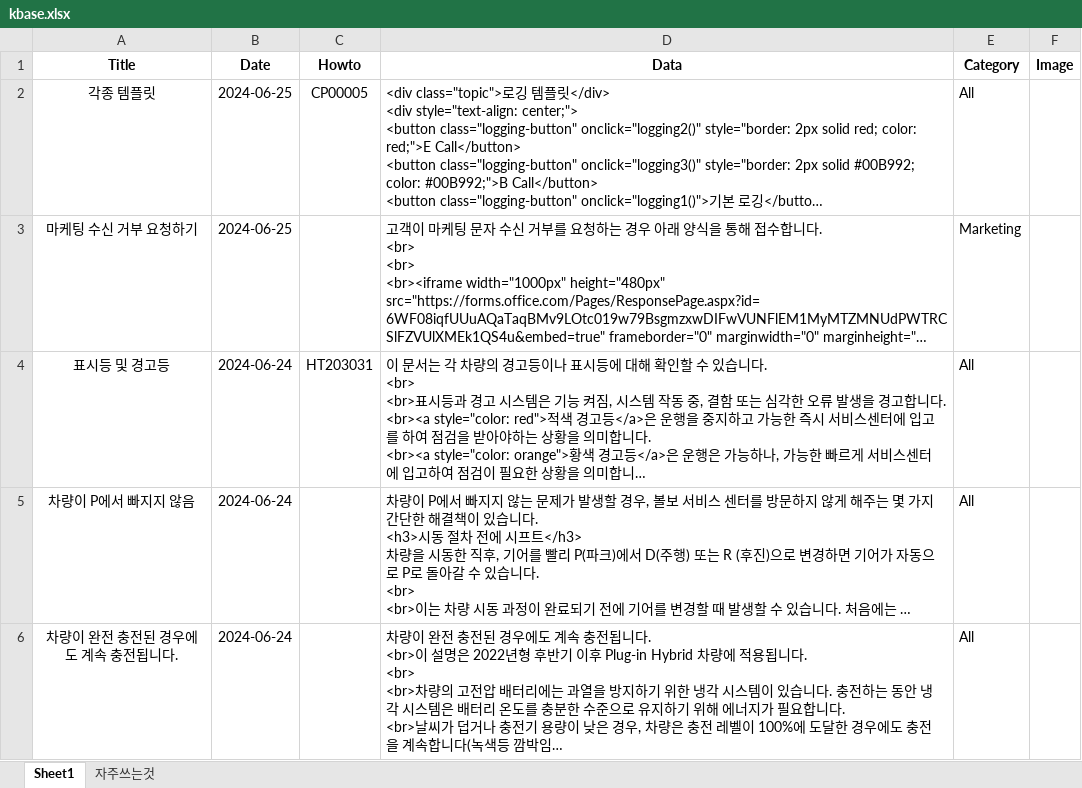
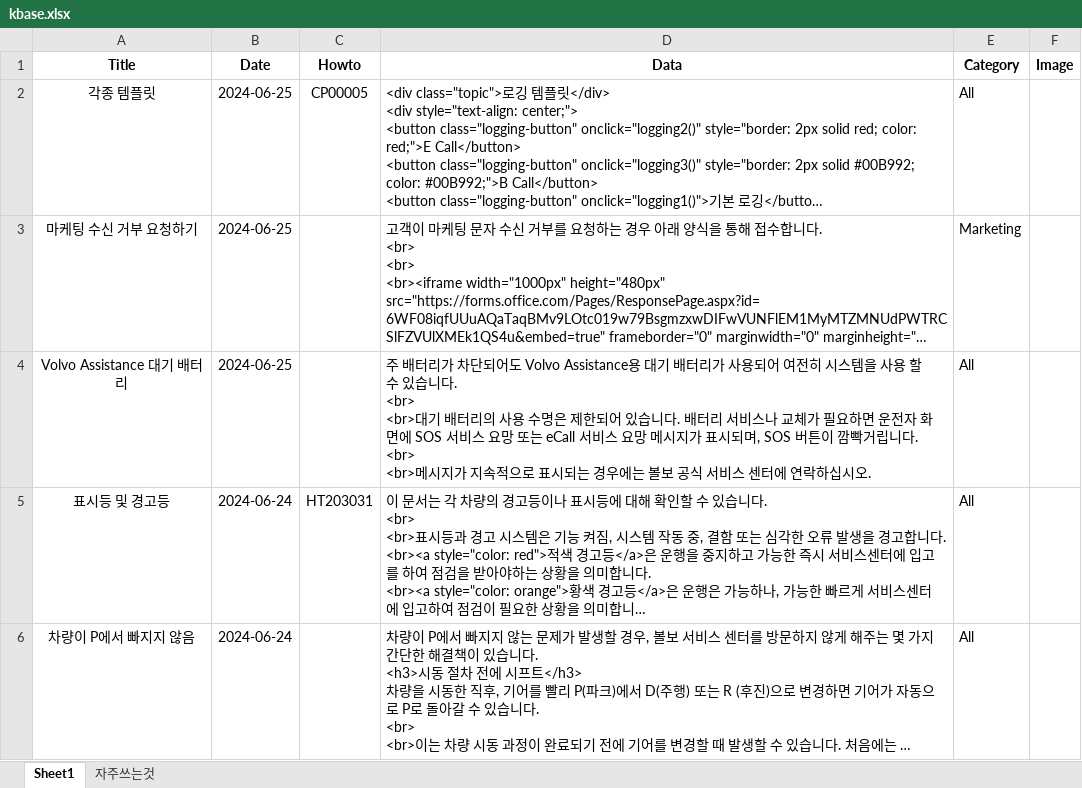
Before and after one commit to hyunos/hyuno.s, an Excel workbook: kbase.xlsx, sheet Sheet1, drawn as a sheet; only a part is shown; the shorter side is filled out with more unchanged rows; long unchanged cells end in …; values as stored, in another font and other column widths than the file's, no borders; ↵ is a line break in a cell; the diff names each change by its address in the sheet, - before the commit and + after, or states it on an @@ line.

Commit message:
Add files via upload

```diff
--- a/kbase.xlsx (sheet Sheet1)
+++ b/kbase.xlsx (sheet Sheet1)
+row 4: Volvo Assistance 대기 배터리 | 2024-06-25 |  | 주 배터리가 차단되어도 Volvo Assistance용 대기 배터리가 사용되어 여전히 시스템을 사용 할 수 있습니다. ↵ <br> ↵ <br>대기 배터리의 사용 수명은 제한되어 있습니다. 배터리 서비스나 교체가 필요하면 운전자 화면에 SOS 서비스 요망 또는 eCall 서비스 요망 메시지가 표시되며, SOS 버튼이 깜빡거립니다. ↵ <br> ↵ <br>메시지가 지속적으로 표시되는 경우에는 볼보 공식 서비스 센터에 연락하십시오. | All
```
